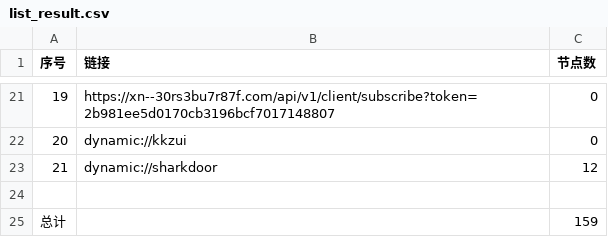
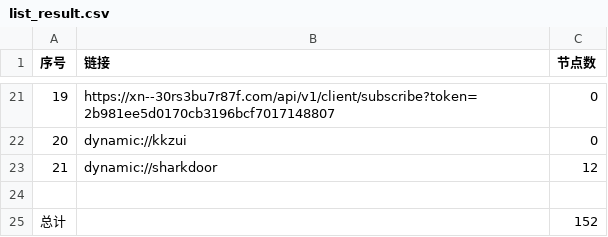
Before and after one commit to PrimarySchoolChief/NoMoreWalls, a CSV file: list_result.csv, drawn as a sheet; only a part is shown, gaps mark what is left out.

```diff
--- a/list_result.csv
+++ b/list_result.csv
@@ -24,2 +24,2 @@
 
-总计,,159
+总计,,152
```
Also changed, not shown: 10 other files.
